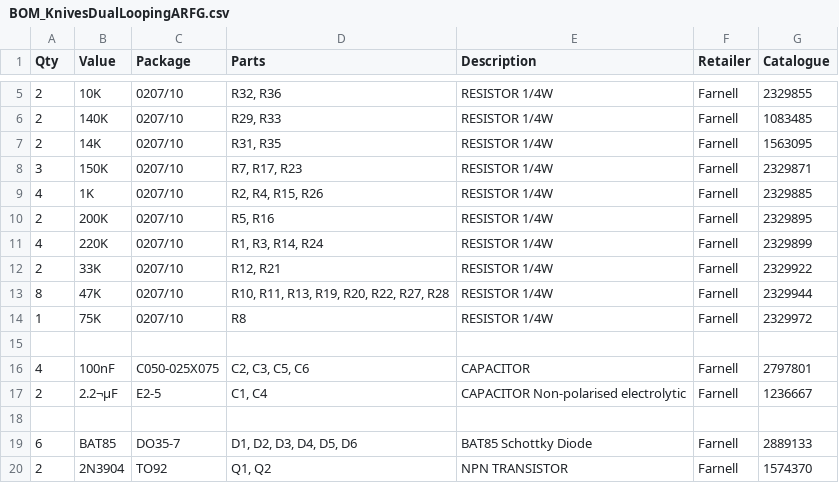
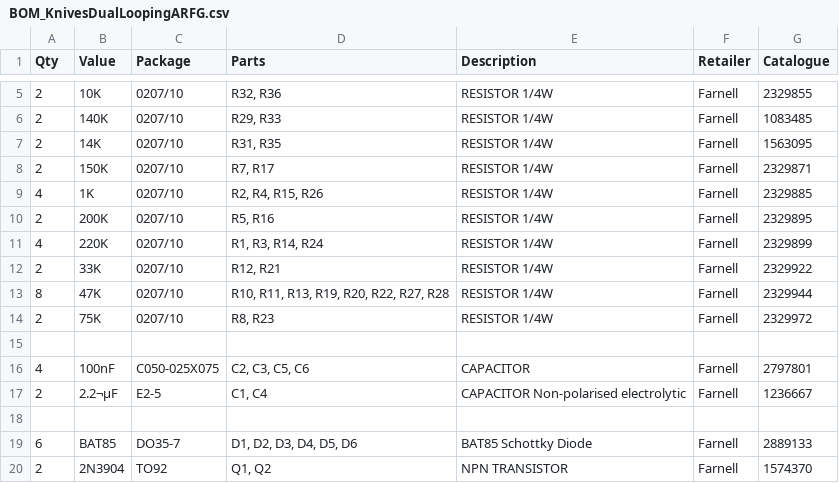
Before and after one commit to AidanTek/ElectricNoodleBox, a CSV file: ModularSeries/KnivesDualLoopingARFG/BOM_KnivesDualLoopingARFG.csv, drawn as a sheet; only a part is shown, gaps mark what is left out.

Commit message:
Schematic and Layout fixes to Knives, TimeSeed and Portals

```diff
--- a/ModularSeries/KnivesDualLoopingARFG/BOM_KnivesDualLoopingARFG.csv
+++ b/ModularSeries/KnivesDualLoopingARFG/BOM_KnivesDualLoopingARFG.csv
@@ -7,3 +7,3 @@
 2,14K,0207/10,"R31, R35",RESISTOR 1/4W,Farnell,1563095
-3,150K,0207/10,"R7, R17, R23",RESISTOR 1/4W,Farnell,2329871
+2,150K,0207/10,"R7, R17",RESISTOR 1/4W,Farnell,2329871
 4,1K,0207/10,"R2, R4, R15, R26",RESISTOR 1/4W,Farnell,2329885
@@ -13,3 +13,3 @@
 8,47K,0207/10,"R10, R11, R13, R19, R20, R22, R27, R28",RESISTOR 1/4W,Farnell,2329944
-1,75K,0207/10,R8,RESISTOR 1/4W,Farnell,2329972
+2,75K,0207/10,"R8, R23",RESISTOR 1/4W,Farnell,2329972
 ,,,,,,
```
Also changed, not shown: 8 other files.
